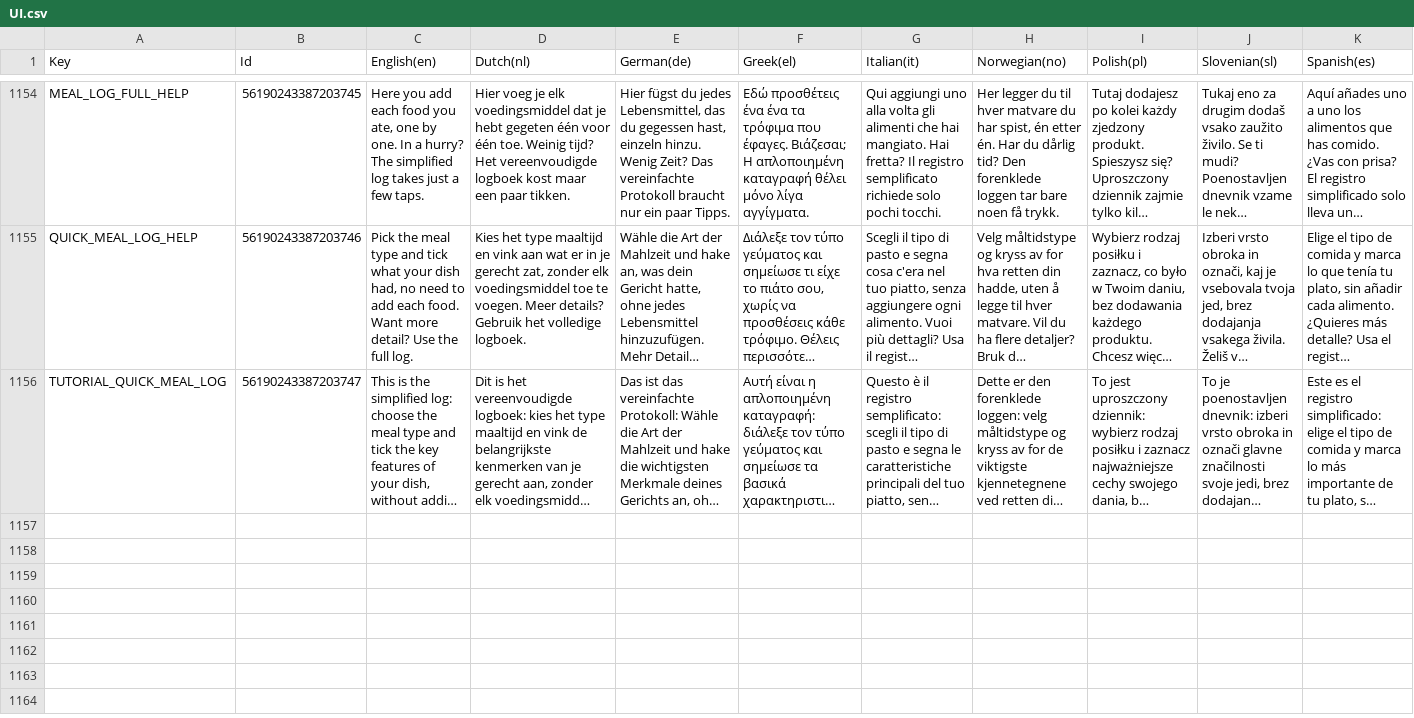
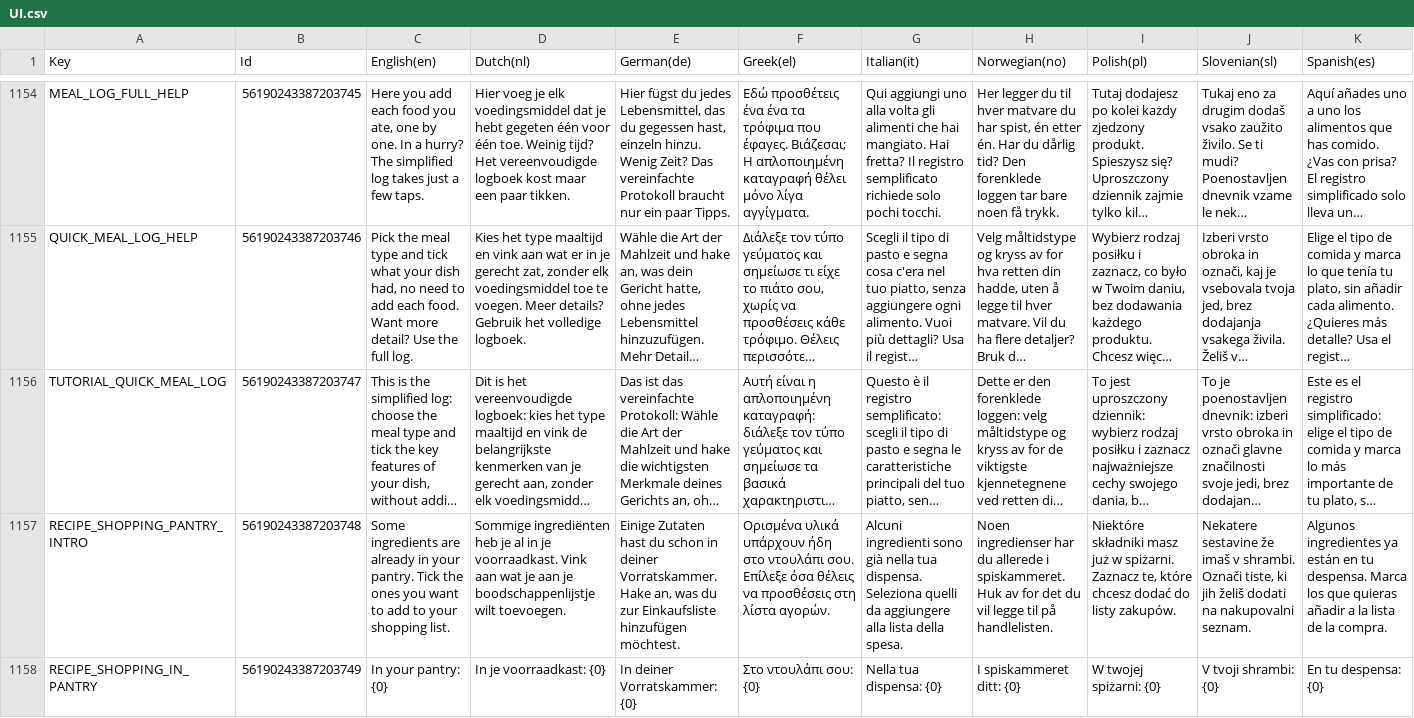
Before and after one commit to spherical-pixel/foodmission-app, a CSV file: Assets/Foodmission/localization/CSV/UI.csv, drawn as a sheet; only a part is shown, gaps mark what is left out; long unchanged cells end in …; the diff names each change by its address in the sheet, - before the commit and + after, or states it on an @@ line.

Commit message:
fix(recipes): check the pantry before adding recipe ingredients to the shopping list (#57)
Ingredients already in the pantry come unticked in a selection dialog; when
recipe and pantry amounts can be compared only the missing part is added.
Missing ingredients now use the recipe amount instead of 1 piece.
Quantities are sent as whole numbers (fractional kg/l become g/ml, the rest rounds up),
as the shopping list API only accepts integers ≥ 1.

```diff
--- a/Assets/Foodmission/localization/CSV/UI.csv
+++ b/Assets/Foodmission/localization/CSV/UI.csv
+row 1157: RECIPE_SHOPPING_PANTRY_INTRO | 56190243387203748 | Some ingredients are already in your pantry. Tick the ones you want to add to your shopping list. | Sommige ingrediënten heb je al in je voorraadkast. Vink aan wat je aan je boodschappenlijstje wilt toevoegen. | Einige Zutaten hast du schon in deiner Vorratskammer. Hake an, was du zur Einkaufsliste hinzufügen möchtest. | Ορισμένα υλικά υπάρχουν ήδη στο ντουλάπι σου. Επίλεξε όσα θέλεις να προσθέσεις στη λίστα αγορών. | Alcuni ingredienti sono già nella tua dispensa. Seleziona quelli da aggiungere alla lista della spesa. | Noen ingredienser har du allerede i spiskammeret. Huk av for det du vil legge til på handlelisten. | Niektóre składniki masz już w spiżarni. Zaznacz te, które chcesz dodać do listy zakupów. | Nekatere sestavine že imaš v shrambi. Označi tiste, ki jih želiš dodati na nakupovalni seznam. | Algunos ingredientes ya están en tu despensa. Marca los que quieras añadir a la lista de la compra.
+row 1158: RECIPE_SHOPPING_IN_PANTRY | 56190243387203749 | In your pantry: {0} | In je voorraadkast: {0} | In deiner Vorratskammer: {0} | Στο ντουλάπι σου: {0} | Nella tua dispensa: {0} | I spiskammeret ditt: {0} | W twojej spiżarni: {0} | V tvoji shrambi: {0} | En tu despensa: {0}
```
Also changed, not shown: 19 other files.
